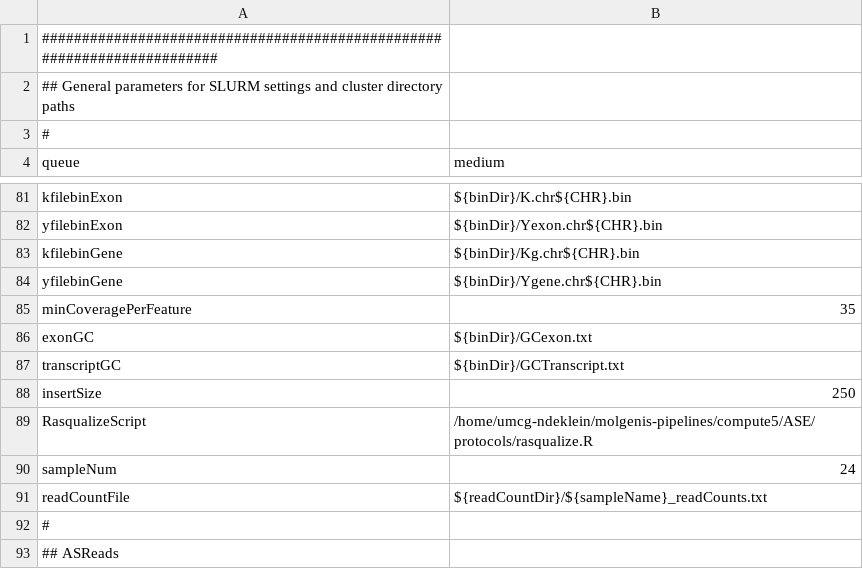
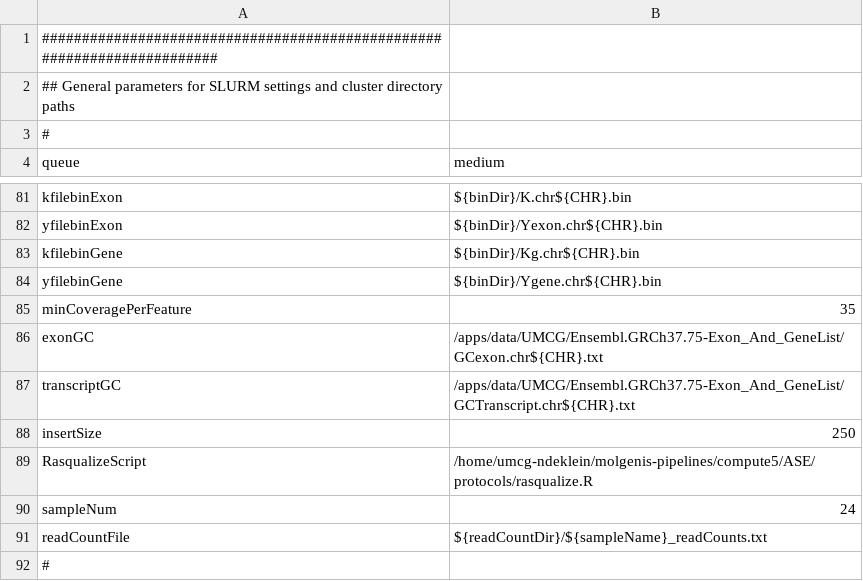
Before and after one commit to molgenis/molgenis-pipelines, a CSV file: compute5/ASE/parameter_files/parameters.csv, drawn as a sheet; only a part is shown, gaps mark what is left out; the shorter side is filled out with more unchanged rows.

```diff
--- a/compute5/ASE/parameter_files/parameters.csv
+++ b/compute5/ASE/parameter_files/parameters.csv
@@ -85,4 +85,4 @@ yfilebinGene,${binDir}/Ygene.chr${CHR}.bin
 minCoveragePerFeature,35
-exonGC,${binDir}/GCexon.txt
-transcriptGC,${binDir}/GCTranscript.txt
+exonGC,/apps/data/UMCG/Ensembl.GRCh37.75-Exon_And_GeneList/GCexon.chr${CHR}.txt
+transcriptGC,/apps/data/UMCG/Ensembl.GRCh37.75-Exon_And_GeneList/GCTranscript.chr${CHR}.txt
 insertSize,250
```
Also changed, not shown: compute5/ASE/workflow_rasqual.csv, 1 other file.
